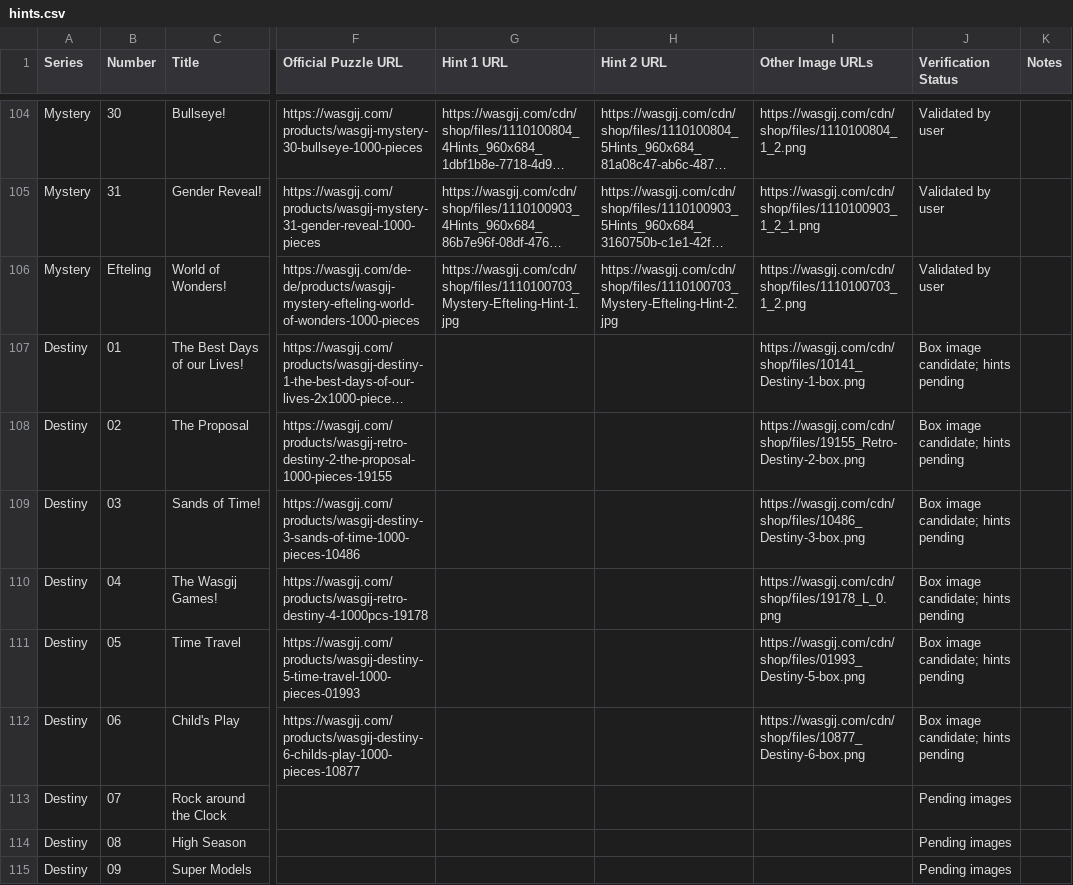
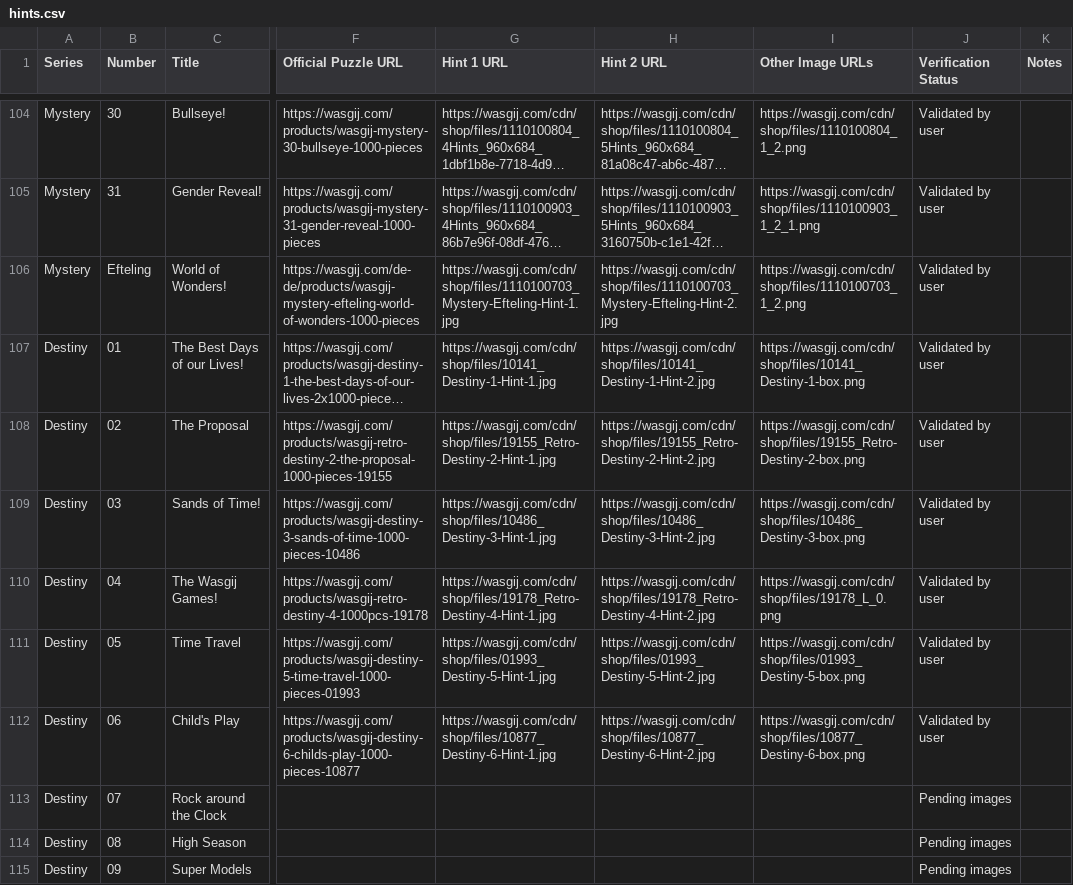
Before and after one commit to Matt-Owen-81/wasgij, a CSV file: hints.csv, drawn as a sheet; only a part is shown, gaps mark what is left out; long unchanged cells end in …; the diff names each change by its address in the sheet, - before the commit and + after, or states it on an @@ line.

Commit message:
Add user-validated Destiny 01–06 hint image links

```diff
--- a/hints.csv
+++ b/hints.csv
-G107 (Hint 1 URL): (empty)
+G107 (Hint 1 URL): https://wasgij.com/cdn/shop/files/10141_Destiny-1-Hint-1.jpg
-H107 (Hint 2 URL): (empty)
+H107 (Hint 2 URL): https://wasgij.com/cdn/shop/files/10141_Destiny-1-Hint-2.jpg
-J107:J112 (Verification Status): Box image candidate; hints pending
+J107:J112 (Verification Status): Validated by user
-G108 (Hint 1 URL): (empty)
+G108 (Hint 1 URL): https://wasgij.com/cdn/shop/files/19155_Retro-Destiny-2-Hint-1.jpg
-H108 (Hint 2 URL): (empty)
+H108 (Hint 2 URL): https://wasgij.com/cdn/shop/files/19155_Retro-Destiny-2-Hint-2.jpg
-G109 (Hint 1 URL): (empty)
+G109 (Hint 1 URL): https://wasgij.com/cdn/shop/files/10486_Destiny-3-Hint-1.jpg
-H109 (Hint 2 URL): (empty)
+H109 (Hint 2 URL): https://wasgij.com/cdn/shop/files/10486_Destiny-3-Hint-2.jpg
-G110 (Hint 1 URL): (empty)
+G110 (Hint 1 URL): https://wasgij.com/cdn/shop/files/19178_Retro-Destiny-4-Hint-1.jpg
-H110 (Hint 2 URL): (empty)
+H110 (Hint 2 URL): https://wasgij.com/cdn/shop/files/19178_Retro-Destiny-4-Hint-2.jpg
-G111 (Hint 1 URL): (empty)
+G111 (Hint 1 URL): https://wasgij.com/cdn/shop/files/01993_Destiny-5-Hint-1.jpg
-H111 (Hint 2 URL): (empty)
+H111 (Hint 2 URL): https://wasgij.com/cdn/shop/files/01993_Destiny-5-Hint-2.jpg
-G112 (Hint 1 URL): (empty)
+G112 (Hint 1 URL): https://wasgij.com/cdn/shop/files/10877_Destiny-6-Hint-1.jpg
-H112 (Hint 2 URL): (empty)
+H112 (Hint 2 URL): https://wasgij.com/cdn/shop/files/10877_Destiny-6-Hint-2.jpg
```
